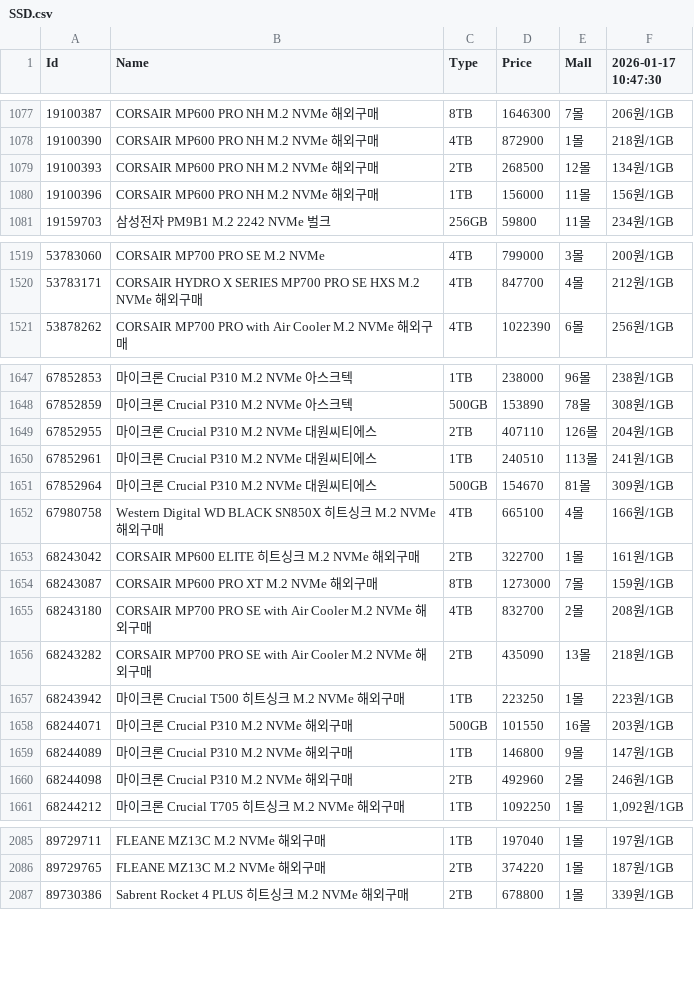
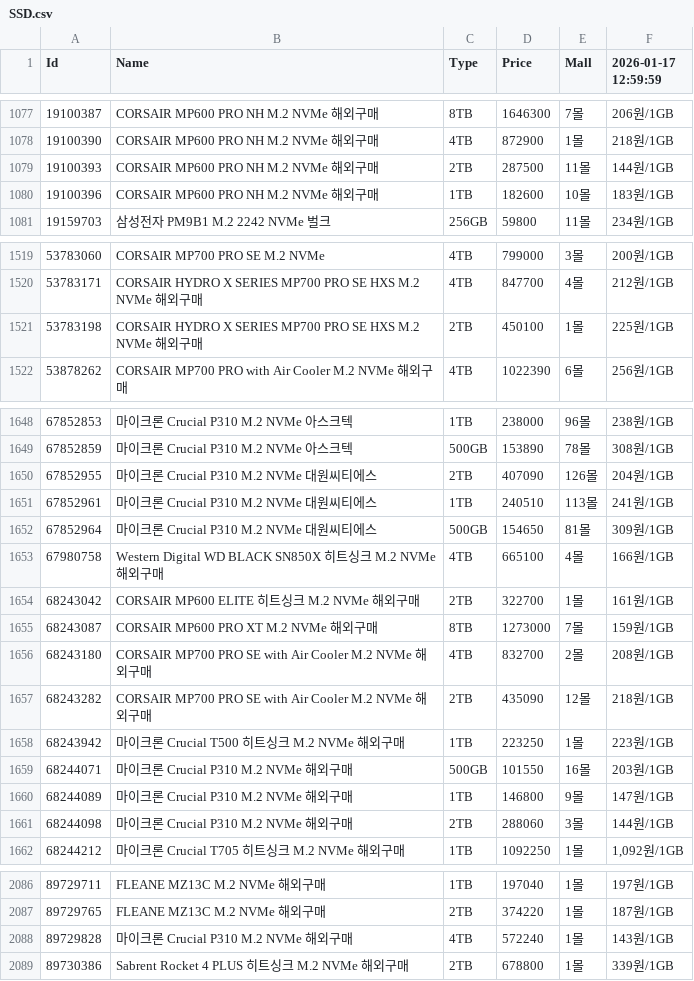
Before and after one commit to SSSSSSSSSSSSSSSSSSSSSSSSSSSSSSSSSSSSSun/Danawa-Crawler, a CSV file: crawl_data/SSD.csv, drawn as a sheet; only a part is shown, gaps mark what is left out; the diff covers the shown part only.

Commit message:
Bot - Auto Crawl | 2026-01-17 13:08:16

```diff
--- a/crawl_data/SSD.csv
+++ b/crawl_data/SSD.csv
@@ -1 +1 @@
-Id,Name,Type,Price,Mall,2026-01-17 10:47:30
+Id,Name,Type,Price,Mall,2026-01-17 12:59:59
@@ -1078,4 +1078,4 @@ Id,Name,Type,Price,Mall,2026-01-17 10:47:30
 19100390,CORSAIR MP600 PRO NH M.2 NVMe 해외구매,4TB,872900,1몰,218원/1GB
-19100393,CORSAIR MP600 PRO NH M.2 NVMe 해외구매,2TB,268500,12몰,134원/1GB
-19100396,CORSAIR MP600 PRO NH M.2 NVMe 해외구매,1TB,156000,11몰,156원/1GB
+19100393,CORSAIR MP600 PRO NH M.2 NVMe 해외구매,2TB,287500,11몰,144원/1GB
+19100396,CORSAIR MP600 PRO NH M.2 NVMe 해외구매,1TB,182600,10몰,183원/1GB
 19159703,삼성전자 PM9B1 M.2 2242 NVMe 벌크,256GB,59800,11몰,234원/1GB
@@ -1520,2 +1520,3 @@ Id,Name,Type,Price,Mall,2026-01-17 10:47:30
 53783171,CORSAIR HYDRO X SERIES MP700 PRO SE HXS M.2 NVMe 해외구매,4TB,847700,4몰,212원/1GB
+53783198,CORSAIR HYDRO X SERIES MP700 PRO SE HXS M.2 NVMe 해외구매,2TB,450100,1몰,225원/1GB
 53878262,CORSAIR MP700 PRO with Air Cooler M.2 NVMe 해외구매,4TB,1022390,6몰,256원/1GB
@@ -1648,5 +1649,5 @@ Id,Name,Type,Price,Mall,2026-01-17 10:47:30
 67852859,마이크론 Crucial P310 M.2 NVMe 아스크텍,500GB,153890,78몰,308원/1GB
-67852955,마이크론 Crucial P310 M.2 NVMe 대원씨티에스,2TB,407110,126몰,204원/1GB
+67852955,마이크론 Crucial P310 M.2 NVMe 대원씨티에스,2TB,407090,126몰,204원/1GB
 67852961,마이크론 Crucial P310 M.2 NVMe 대원씨티에스,1TB,240510,113몰,241원/1GB
-67852964,마이크론 Crucial P310 M.2 NVMe 대원씨티에스,500GB,154670,81몰,309원/1GB
+67852964,마이크론 Crucial P310 M.2 NVMe 대원씨티에스,500GB,154650,81몰,309원/1GB
 67980758,Western Digital WD BLACK SN850X 히트싱크 M.2 NVMe 해외구매,4TB,665100,4몰,166원/1GB
@@ -1655,3 +1656,3 @@ Id,Name,Type,Price,Mall,2026-01-17 10:47:30
 68243180,CORSAIR MP700 PRO SE with Air Cooler M.2 NVMe 해외구매,4TB,832700,2몰,208원/1GB
-68243282,CORSAIR MP700 PRO SE with Air Cooler M.2 NVMe 해외구매,2TB,435090,13몰,218원/1GB
+68243282,CORSAIR MP700 PRO SE with Air Cooler M.2 NVMe 해외구매,2TB,435090,12몰,218원/1GB
 68243942,마이크론 Crucial T500 히트싱크 M.2 NVMe 해외구매,1TB,223250,1몰,223원/1GB
@@ -1659,3 +1660,3 @@ Id,Name,Type,Price,Mall,2026-01-17 10:47:30
 68244089,마이크론 Crucial P310 M.2 NVMe 해외구매,1TB,146800,9몰,147원/1GB
-68244098,마이크론 Crucial P310 M.2 NVMe 해외구매,2TB,492960,2몰,246원/1GB
+68244098,마이크론 Crucial P310 M.2 NVMe 해외구매,2TB,288060,3몰,144원/1GB
 68244212,마이크론 Crucial T705 히트싱크 M.2 NVMe 해외구매,1TB,1092250,1몰,"1,092원/1GB"
@@ -2086,2 +2087,3 @@ Id,Name,Type,Price,Mall,2026-01-17 10:47:30
 89729765,FLEANE MZ13C M.2 NVMe 해외구매,2TB,374220,1몰,187원/1GB
+89729828,마이크론 Crucial P310 M.2 NVMe 해외구매,4TB,572240,1몰,143원/1GB
 89730386,Sabrent Rocket 4 PLUS 히트싱크 M.2 NVMe 해외구매,2TB,678800,1몰,339원/1GB
```
Also changed, not shown: 152 edited cells elsewhere in this file, crawl_data/AIO Cooler.csv, crawl_data/Air Cooler.csv, 7 other files.
